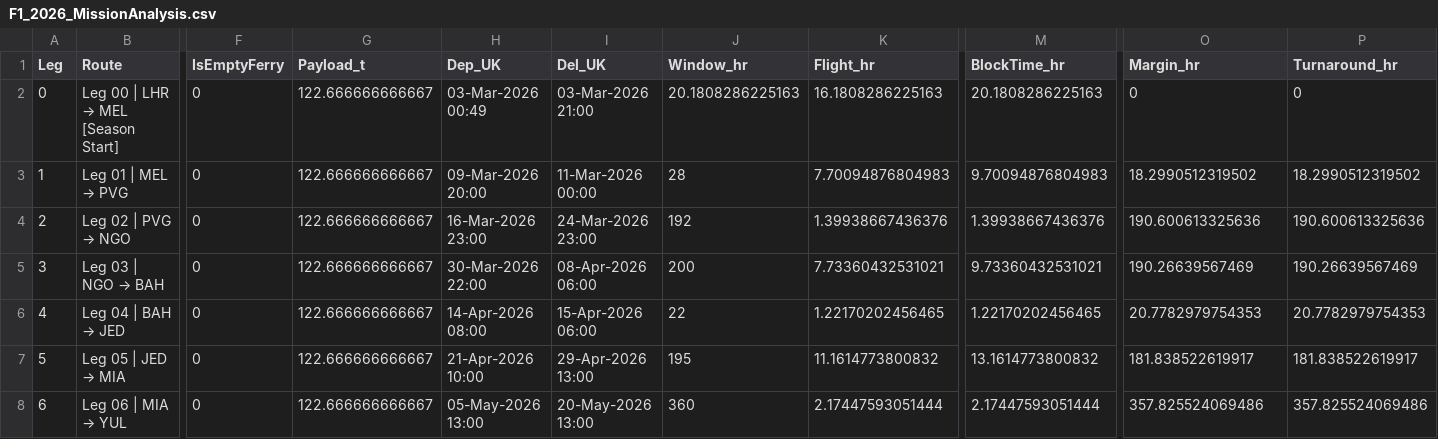
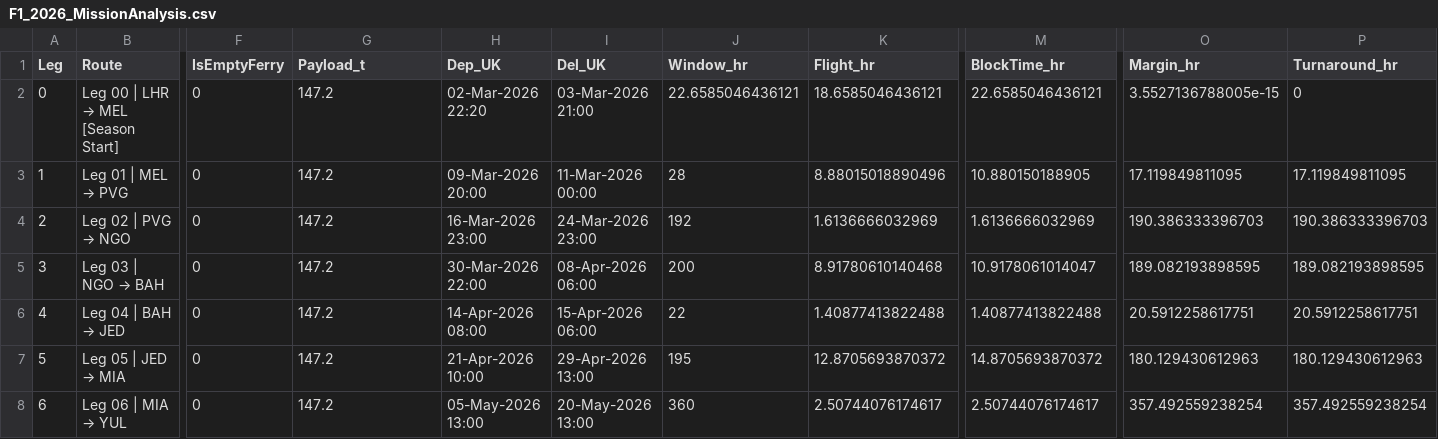
Before and after one commit to tw25297/Boxwing, a CSV file: F1_2026_MissionAnalysis.csv, drawn as a sheet; only a part is shown, gaps mark what is left out; the diff covers the shown part only; the diff names each change by its address in the sheet, - before the commit and + after, or states it on an @@ line.

```diff
--- a/F1_2026_MissionAnalysis.csv
+++ b/F1_2026_MissionAnalysis.csv
-G2:G8 (Payload_t): 122.666666666667
+G2:G8 (Payload_t): 147.2
-H2 (Dep_UK): 03-Mar-2026 00:49
+H2 (Dep_UK): 02-Mar-2026 22:20
-J2 (Window_hr): 20.1808286225163
+J2 (Window_hr): 22.6585046436121
-K2 (Flight_hr): 16.1808286225163
+K2 (Flight_hr): 18.6585046436121
-M2 (BlockTime_hr): 20.1808286225163
+M2 (BlockTime_hr): 22.6585046436121
-O2 (Margin_hr): 0
+O2 (Margin_hr): 3.5527136788005e-15
-K3 (Flight_hr): 7.70094876804983
+K3 (Flight_hr): 8.88015018890496
-M3 (BlockTime_hr): 9.70094876804983
+M3 (BlockTime_hr): 10.880150188905
-O3 (Margin_hr): 18.2990512319502
+O3 (Margin_hr): 17.119849811095
-P3 (Turnaround_hr): 18.2990512319502
+P3 (Turnaround_hr): 17.119849811095
-K4 (Flight_hr): 1.39938667436376
+K4 (Flight_hr): 1.6136666032969
-M4 (BlockTime_hr): 1.39938667436376
+M4 (BlockTime_hr): 1.6136666032969
-O4 (Margin_hr): 190.600613325636
+O4 (Margin_hr): 190.386333396703
-P4 (Turnaround_hr): 190.600613325636
+P4 (Turnaround_hr): 190.386333396703
-K5 (Flight_hr): 7.73360432531021
+K5 (Flight_hr): 8.91780610140468
-M5 (BlockTime_hr): 9.73360432531021
+M5 (BlockTime_hr): 10.9178061014047
-O5 (Margin_hr): 190.26639567469
+O5 (Margin_hr): 189.082193898595
-P5 (Turnaround_hr): 190.26639567469
+P5 (Turnaround_hr): 189.082193898595
-K6 (Flight_hr): 1.22170202456465
+K6 (Flight_hr): 1.40877413822488
-M6 (BlockTime_hr): 1.22170202456465
+M6 (BlockTime_hr): 1.40877413822488
-O6 (Margin_hr): 20.7782979754353
+O6 (Margin_hr): 20.5912258617751
-P6 (Turnaround_hr): 20.7782979754353
+P6 (Turnaround_hr): 20.5912258617751
-K7 (Flight_hr): 11.1614773800832
+K7 (Flight_hr): 12.8705693870372
-M7 (BlockTime_hr): 13.1614773800832
+M7 (BlockTime_hr): 14.8705693870372
-O7 (Margin_hr): 181.838522619917
+O7 (Margin_hr): 180.129430612963
-P7 (Turnaround_hr): 181.838522619917
+P7 (Turnaround_hr): 180.129430612963
-K8 (Flight_hr): 2.17447593051444
+K8 (Flight_hr): 2.50744076174617
-M8 (BlockTime_hr): 2.17447593051444
+M8 (BlockTime_hr): 2.50744076174617
-O8 (Margin_hr): 357.825524069486
+O8 (Margin_hr): 357.492559238254
-P8 (Turnaround_hr): 357.825524069486
+P8 (Turnaround_hr): 357.492559238254
```
Also changed, not shown: 53 edited cells elsewhere in this file, Boxwing_TradeStudy.csv, 13 other files.
